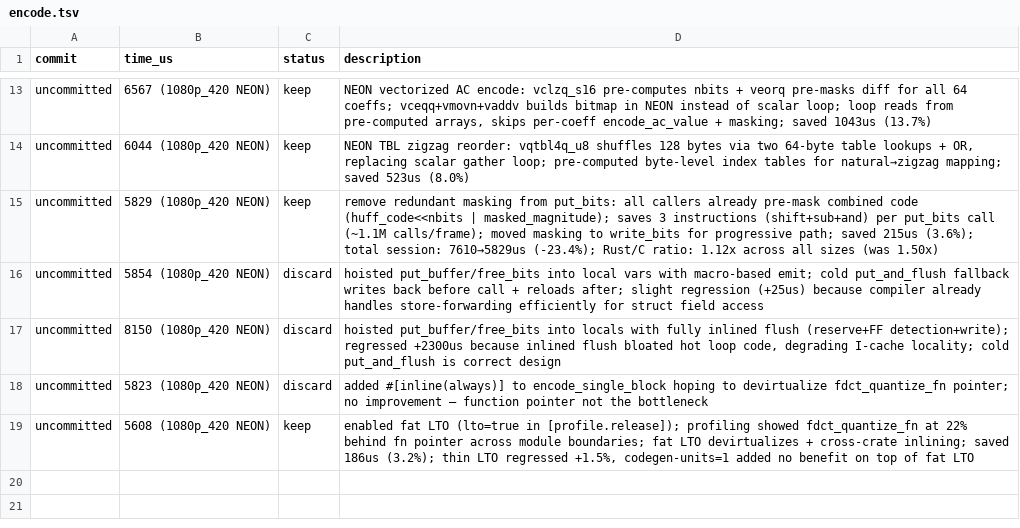
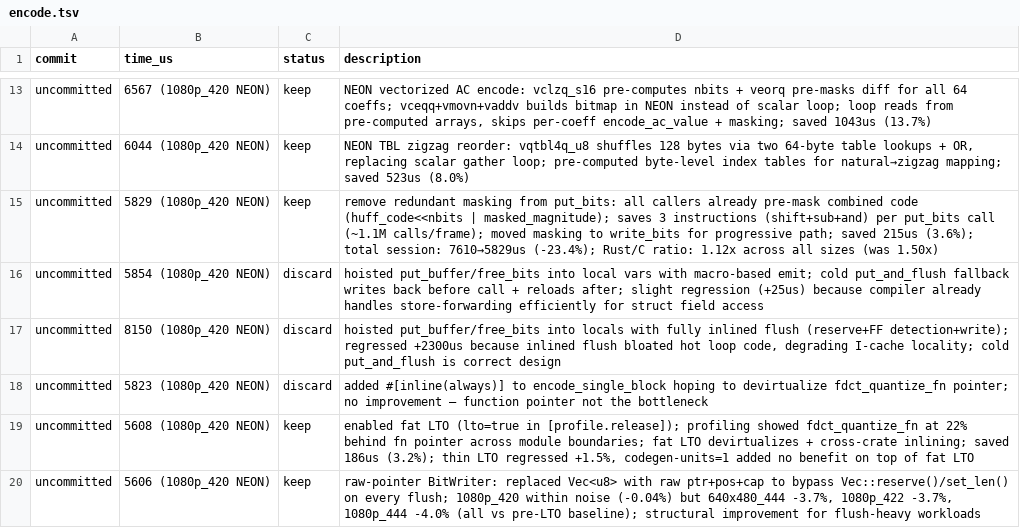
Before and after one commit to developer0hye/libjpeg-turbo-rs, a TSV file: experiments/encode.tsv, drawn as a sheet; only a part is shown, gaps mark what is left out.

```diff
--- a/experiments/encode.tsv
+++ b/experiments/encode.tsv
@@ -19 +19,2 @@ uncommitted	5823 (1080p_420 NEON)	discard	added #[inline(always)] to encode_sing
 uncommitted	5608 (1080p_420 NEON)	keep	enabled fat LTO (lto=true in [profile.release]); profiling showed fdct_quantize_fn at 22% behind fn pointer across module boundaries; fat LTO devirtualizes + cross-crate inlining; saved 186us (3.2%); thin LTO regressed +1.5%, codegen-units=1 added no benefit on top of fat LTO
+uncommitted	5606 (1080p_420 NEON)	keep	raw-pointer BitWriter: replaced Vec<u8> with raw ptr+pos+cap to bypass Vec::reserve()/set_len() on every flush; 1080p_420 within noise (-0.04%) but 640x480_444 -3.7%, 1080p_422 -3.7%, 1080p_444 -4.0% (all vs pre-LTO baseline); structural improvement for flush-heavy workloads
```
Also changed, not shown: 1 other file.
